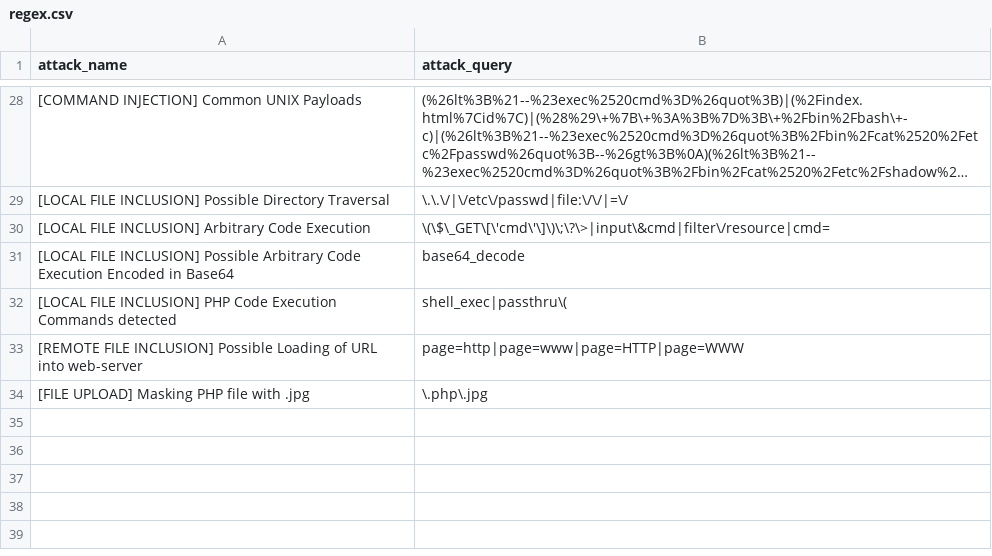
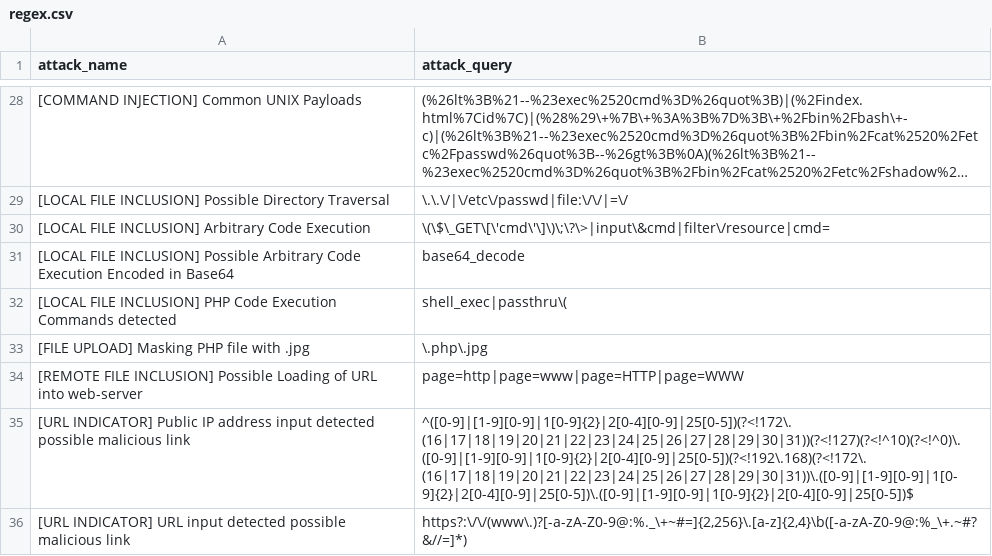
Before and after one commit to waibros/ict2206-webtackt0r, a CSV file: regex.csv, drawn as a sheet; only a part is shown, gaps mark what is left out; long unchanged cells end in ….

Commit message:
Added URL regex indicators

```diff
--- a/regex.csv
+++ b/regex.csv
@@ -32,3 +32,5 @@ attack_name,attack_query
 [LOCAL FILE INCLUSION] PHP Code Execution Commands detected,shell_exec|passthru\(
+[FILE UPLOAD] Masking PHP file with .jpg,\.php\.jpg
 [REMOTE FILE INCLUSION] Possible Loading of URL into web-server,page=http|page=www|page=HTTP|page=WWW
-[FILE UPLOAD] Masking PHP file with .jpg,\.php\.jpg
+[URL INDICATOR] Public IP address input detected possible malicious link,^([0-9]|[1-9][0-9]|1[0-9]{2}|2[0-4][0-9]|25[0-5])(?<!172\.(16|17|18|19|20|21|22|23|24|25|26|27|28|29|30|31))(?<!127)(?<!^10)(?<!^0)\.([0-9]|[1-9][0-9]|1[0-9]{2}|2[0-4][0-9]|25[0-5])(?<!192\.168)(?<!172\.(16|17|18|19|20|21|22|23|24|25|26|27|28|29|30|31))\.([0-9]|[1-9][0-9]|1[0-9]{2}|2[0-4][0-9]|25[0-5])\.([0-9]|[1-9][0-9]|1[0-9]{2}|2[0-4][0-9]|25[0-5])$
+[URL INDICATOR] URL input detected possible malicious link,"https?:\/\/(www\.)?[-a-zA-Z0-9@:%._\+~#=]{2,256}\.[a-z]{2,4}\b([-a-zA-Z0-9@:%_\+.~#?&//=]*)"
```
